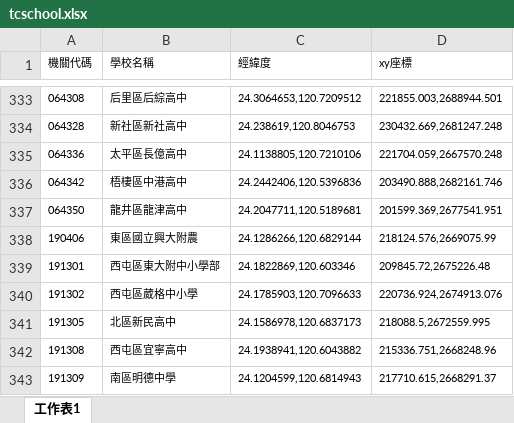
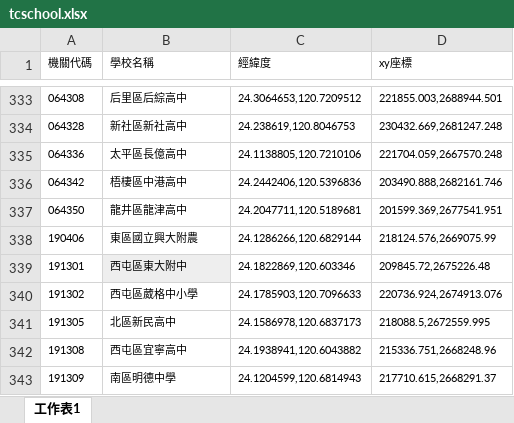
Before and after one commit to igogo978/contesttimetable, an Excel workbook: settings/tcschool.xlsx, sheet 工作表1, drawn as a sheet; only a part is shown, gaps mark what is left out; values as stored, in another font and other column widths than the file's, no borders; the diff names each change by its address in the sheet, - before the commit and + after, or states it on an @@ line.

```diff
--- a/settings/tcschool.xlsx (sheet 工作表1)
+++ b/settings/tcschool.xlsx (sheet 工作表1)
-B339 (學校名稱): 西屯區東大附中小學部
+B339 (學校名稱): 西屯區東大附中
-B339 fill: none
+B339 fill: #EEEEEE
```
Also changed, not shown: 13 other files.
